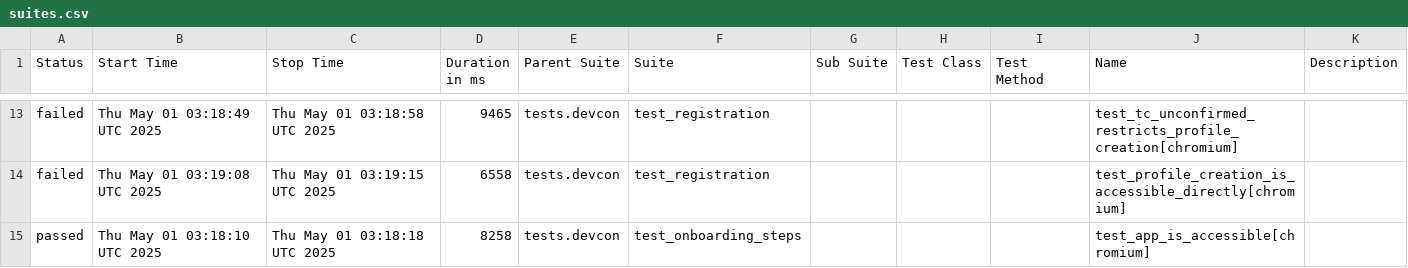
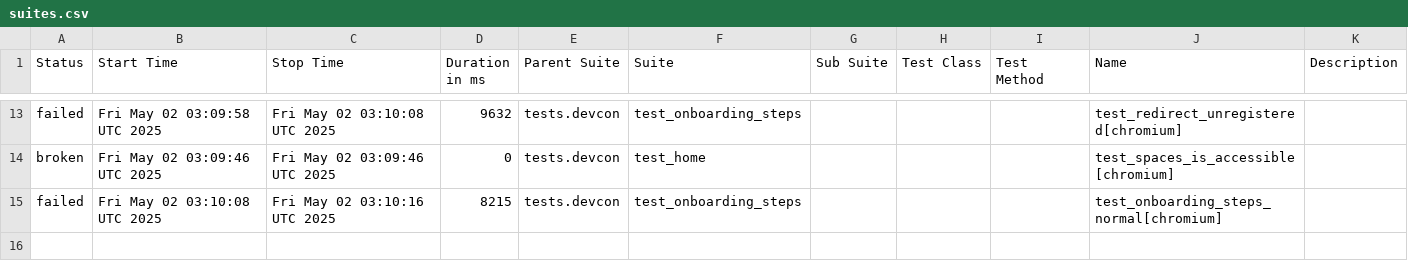
Before and after one commit to andrea-055/devcon_smoke_test, a CSV file: ETH.limo/data/suites.csv, drawn as a sheet; only a part is shown, gaps mark what is left out; the diff covers the shown part only.

```diff
--- a/ETH.limo/data/suites.csv
+++ b/ETH.limo/data/suites.csv
@@ -13,3 +13,3 @@
-"failed","Thu May 01 03:18:49 UTC 2025","Thu May 01 03:18:58 UTC 2025","9465","tests.devcon","test_registration","","","","test_tc_unconfirmed_restricts_profile_creation[chromium]",""
-"failed","Thu May 01 03:19:08 UTC 2025","Thu May 01 03:19:15 UTC 2025","6558","tests.devcon","test_registration","","","","test_profile_creation_is_accessible_directly[chromium]",""
-"passed","Thu May 01 03:18:10 UTC 2025","Thu May 01 03:18:18 UTC 2025","8258","tests.devcon","test_onboarding_steps","","","","test_app_is_accessible[chromium]",""
+"failed","Fri May 02 03:09:58 UTC 2025","Fri May 02 03:10:08 UTC 2025","9632","tests.devcon","test_onboarding_steps","","","","test_redirect_unregistered[chromium]",""
+"broken","Fri May 02 03:09:46 UTC 2025","Fri May 02 03:09:46 UTC 2025","0","tests.devcon","test_home","","","","test_spaces_is_accessible[chromium]",""
+"failed","Fri May 02 03:10:08 UTC 2025","Fri May 02 03:10:16 UTC 2025","8215","tests.devcon","test_onboarding_steps","","","","test_onboarding_steps_normal[chromium]",""
```
Also changed, not shown: 4 added rows, 4 removed rows and 23 edited cells elsewhere in this file, 55 other files.
